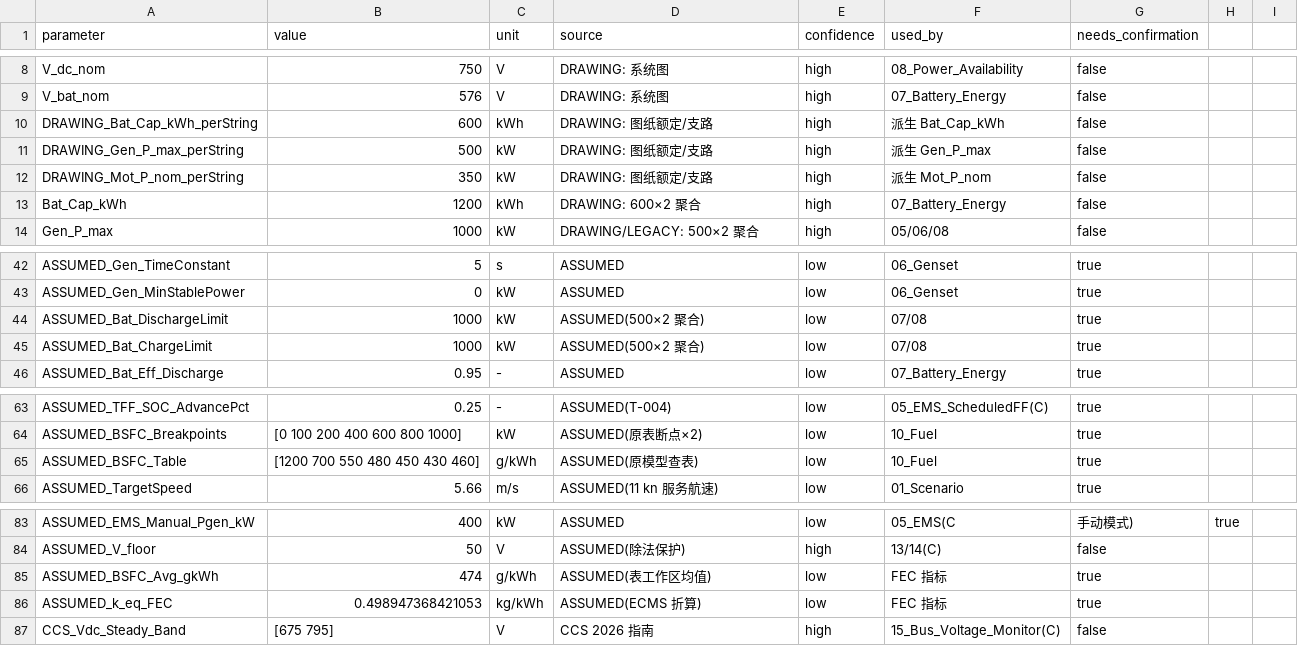
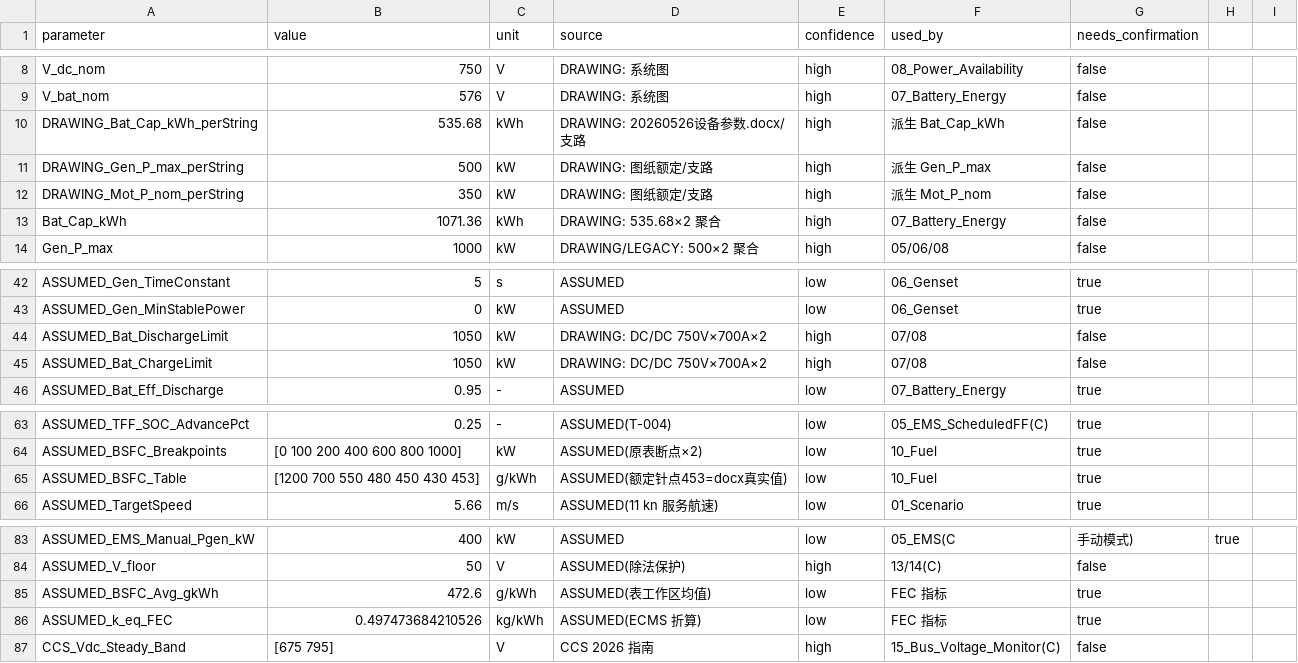
Before and after one commit to realOliverSama/hybrid-ship-ems, a CSV file: model/simulink_modelD/reports/parameter_audit.csv, drawn as a sheet; only a part is shown, gaps mark what is left out.

Commit message:
feat(simulink): T-101/102 S20 复合航次场景 + Baseline 剖面 + DP 上限
- 场景框架扩展：时间序列航速/水流剖面（mode=1），既有距离节点路径不变
- S01 回归逐位一致（主 Agent 独立复跑验证 max_diff=0）
- S20：92 min/22.54 km，低负荷(<500kW)占 56.1%，零降额，闭合 -0.0003%
- DP tier2 连续口径：P_min=0 节油上限 9.51%（主 Agent 复算逐位一致）
- P_min=400 口径 -6.25%（Baseline 物理不可行的人为下界，报告注明口径）
- 修复 current_profile 模式常量漏接线 bug（cports 端口 3 未连）
- .slx 为脚本化重建产物；parameter_audit.csv 为构建副作用刷新

```diff
--- a/model/simulink_modelD/reports/parameter_audit.csv
+++ b/model/simulink_modelD/reports/parameter_audit.csv
@@ -9,6 +9,6 @@ V_dc_nom,750,V,DRAWING: 系统图,high,08_Power_Availability,false
 V_bat_nom,576,V,DRAWING: 系统图,high,07_Battery_Energy,false
-DRAWING_Bat_Cap_kWh_perString,600,kWh,DRAWING: 图纸额定/支路,high,派生 Bat_Cap_kWh,false
+DRAWING_Bat_Cap_kWh_perString,535.68,kWh,DRAWING: 20260526设备参数.docx/支路,high,派生 Bat_Cap_kWh,false
 DRAWING_Gen_P_max_perString,500,kW,DRAWING: 图纸额定/支路,high,派生 Gen_P_max,false
 DRAWING_Mot_P_nom_perString,350,kW,DRAWING: 图纸额定/支路,high,派生 Mot_P_nom,false
-Bat_Cap_kWh,1200,kWh,DRAWING: 600×2 聚合,high,07_Battery_Energy,false
+Bat_Cap_kWh,1071.36,kWh,DRAWING: 535.68×2 聚合,high,07_Battery_Energy,false
 Gen_P_max,1000,kW,DRAWING/LEGACY: 500×2 聚合,high,05/06/08,false
@@ -43,4 +43,4 @@ ASSUMED_Gen_TimeConstant,5,s,ASSUMED,low,06_Genset,true
 ASSUMED_Gen_MinStablePower,0,kW,ASSUMED,low,06_Genset,true
-ASSUMED_Bat_DischargeLimit,1000,kW,ASSUMED(500×2 聚合),low,07/08,true
-ASSUMED_Bat_ChargeLimit,1000,kW,ASSUMED(500×2 聚合),low,07/08,true
+ASSUMED_Bat_DischargeLimit,1050,kW,DRAWING: DC/DC 750V×700A×2,high,07/08,false
+ASSUMED_Bat_ChargeLimit,1050,kW,DRAWING: DC/DC 750V×700A×2,high,07/08,false
 ASSUMED_Bat_Eff_Discharge,0.95,-,ASSUMED,low,07_Battery_Energy,true
@@ -64,3 +64,3 @@ ASSUMED_TFF_SOC_AdvancePct,0.25,-,ASSUMED(T-004),low,05_EMS_ScheduledFF(C),true
 ASSUMED_BSFC_Breakpoints,[0 100 200 400 600 800 1000],kW,ASSUMED(原表断点×2),low,10_Fuel,true
-ASSUMED_BSFC_Table,[1200 700 550 480 450 430 460],g/kWh,ASSUMED(原模型查表),low,10_Fuel,true
+ASSUMED_BSFC_Table,[1200 700 550 480 450 430 453],g/kWh,ASSUMED(额定针点453=docx真实值),low,10_Fuel,true
 ASSUMED_TargetSpeed,5.66,m/s,ASSUMED(11 kn 服务航速),low,01_Scenario,true
@@ -84,4 +84,4 @@ ASSUMED_EMS_Manual_Pgen_kW,400,kW,ASSUMED,low,05_EMS(C,手动模式),true
 ASSUMED_V_floor,50,V,ASSUMED(除法保护),high,13/14(C),false
-ASSUMED_BSFC_Avg_gkWh,474,g/kWh,ASSUMED(表工作区均值),low,FEC 指标,true
-ASSUMED_k_eq_FEC,0.498947368421053,kg/kWh,ASSUMED(ECMS 折算),low,FEC 指标,true
+ASSUMED_BSFC_Avg_gkWh,472.6,g/kWh,ASSUMED(表工作区均值),low,FEC 指标,true
+ASSUMED_k_eq_FEC,0.497473684210526,kg/kWh,ASSUMED(ECMS 折算),low,FEC 指标,true
 CCS_Vdc_Steady_Band,[675 795],V,CCS 2026 指南,high,15_Bus_Voltage_Monitor(C),false
```
Also changed, not shown: 10 other files.
